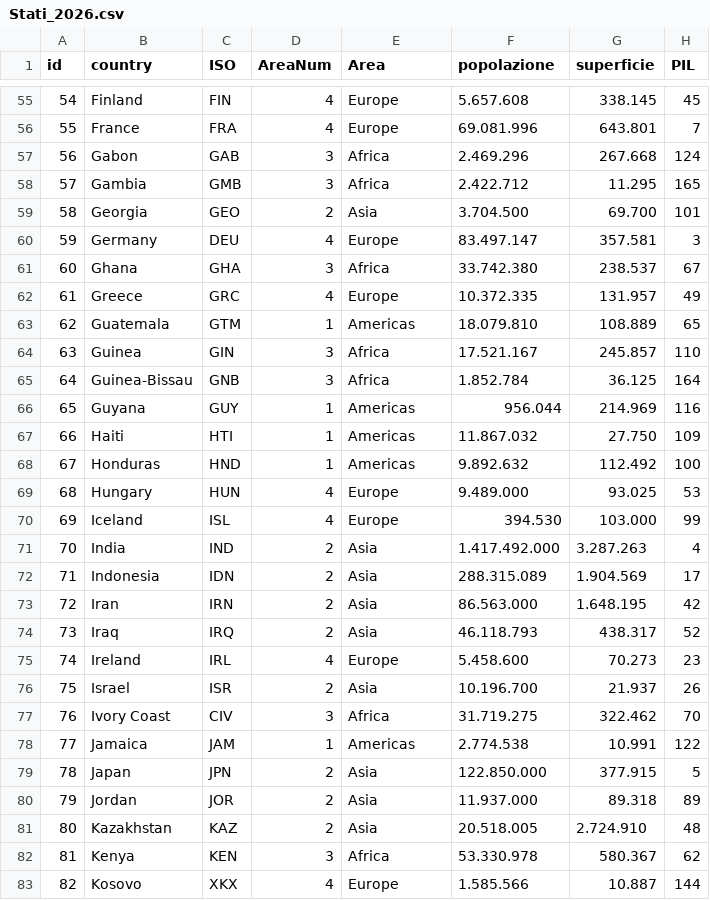
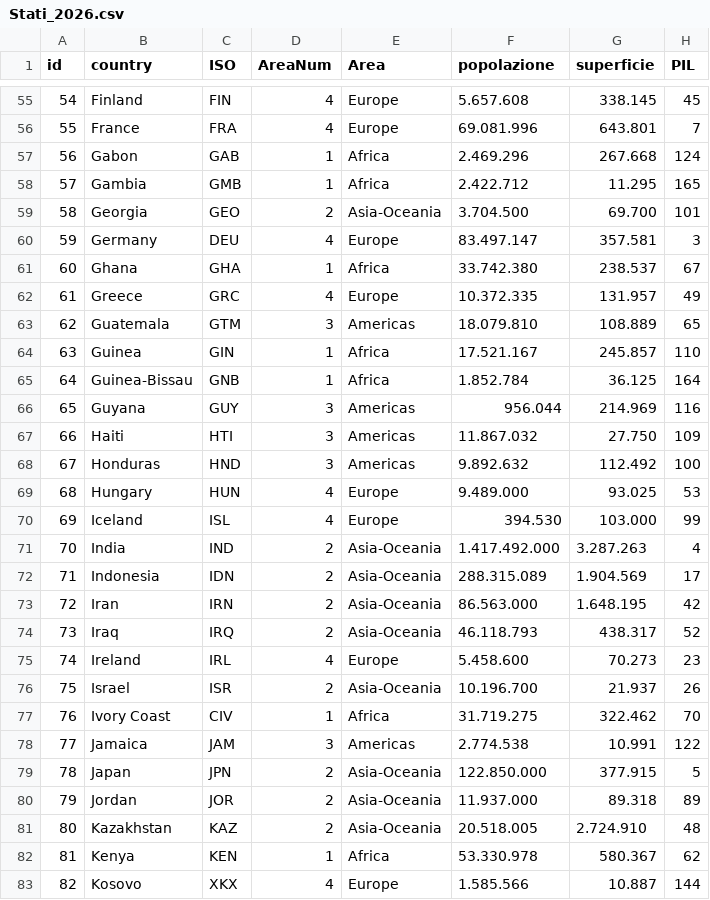
Before and after one commit to Cociancich/geonext, a CSV file: Stati_2026.csv, drawn as a sheet; only a part is shown, gaps mark what is left out; the diff covers the shown part only; the diff names each change by its address in the sheet, - before the commit and + after, or states it on an @@ line.

```diff
--- a/Stati_2026.csv
+++ b/Stati_2026.csv
-D57:D58 (AreaNum): 3
+D57:D58 (AreaNum): 1
-E59 (Area): Asia
+E59 (Area): Asia-Oceania
-D61 (AreaNum): 3
+D61 (AreaNum): 1
-D63 (AreaNum): 1
+D63 (AreaNum): 3
-D64:D65 (AreaNum): 3
+D64:D65 (AreaNum): 1
-D66:D68 (AreaNum): 1
+D66:D68 (AreaNum): 3
-E71:E74 (Area): Asia
+E71:E74 (Area): Asia-Oceania
-E76 (Area): Asia
+E76 (Area): Asia-Oceania
-D77 (AreaNum): 3
+D77 (AreaNum): 1
-D78 (AreaNum): 1
+D78 (AreaNum): 3
-E79:E81 (Area): Asia
+E79:E81 (Area): Asia-Oceania
-D82 (AreaNum): 3
+D82 (AreaNum): 1
```
Also changed, not shown: 114 edited cells elsewhere in this file, 1 other file.
